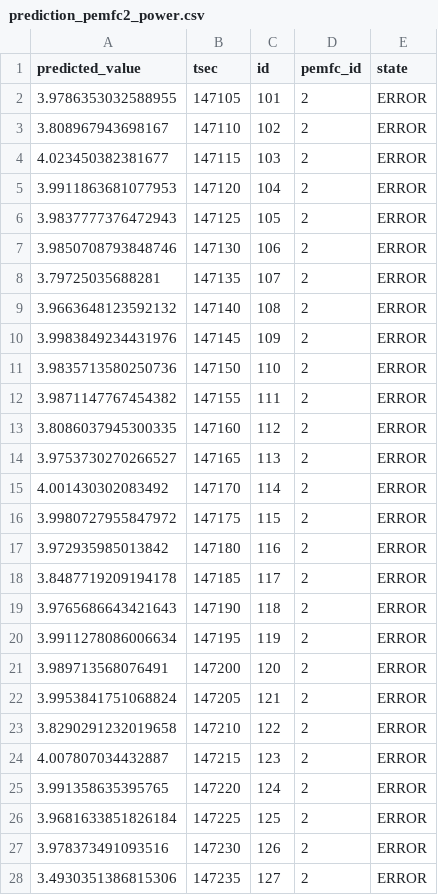
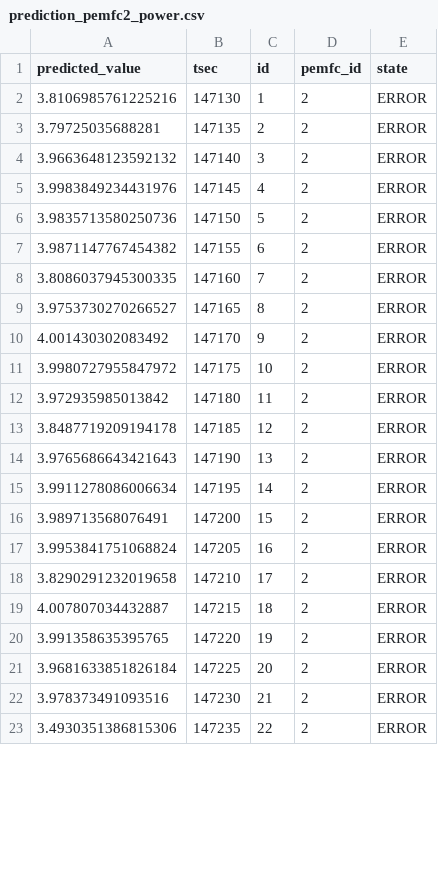
Before and after one commit to SafeBattery/SafeBattery-BE, a CSV file: src/main/resources/prediction_pemfc2_power.csv, drawn as a sheet; only a part is shown; the diff covers the shown part only.

```diff
--- a/src/main/resources/prediction_pemfc2_power.csv
+++ b/src/main/resources/prediction_pemfc2_power.csv
@@ -1,28 +1,23 @@
 predicted_value,tsec,id,pemfc_id,state
-3.9786353032588955,147105,101,2,ERROR
-3.808967943698167,147110,102,2,ERROR
-4.023450382381677,147115,103,2,ERROR
-3.9911863681077953,147120,104,2,ERROR
-3.9837777376472943,147125,105,2,ERROR
-3.9850708793848746,147130,106,2,ERROR
-3.79725035688281,147135,107,2,ERROR
-3.9663648123592132,147140,108,2,ERROR
-3.9983849234431976,147145,109,2,ERROR
-3.9835713580250736,147150,110,2,ERROR
-3.9871147767454382,147155,111,2,ERROR
-3.8086037945300335,147160,112,2,ERROR
-3.9753730270266527,147165,113,2,ERROR
-4.001430302083492,147170,114,2,ERROR
-3.9980727955847972,147175,115,2,ERROR
-3.972935985013842,147180,116,2,ERROR
-3.8487719209194178,147185,117,2,ERROR
-3.9765686643421643,147190,118,2,ERROR
-3.9911278086006634,147195,119,2,ERROR
-3.989713568076491,147200,120,2,ERROR
-3.9953841751068824,147205,121,2,ERROR
-3.8290291232019658,147210,122,2,ERROR
-4.007807034432887,147215,123,2,ERROR
-3.991358635395765,147220,124,2,ERROR
-3.9681633851826184,147225,125,2,ERROR
-3.978373491093516,147230,126,2,ERROR
-3.4930351386815306,147235,127,2,ERROR
+3.8106985761225216,147130,1,2,ERROR
+3.79725035688281,147135,2,2,ERROR
+3.9663648123592132,147140,3,2,ERROR
+3.9983849234431976,147145,4,2,ERROR
+3.9835713580250736,147150,5,2,ERROR
+3.9871147767454382,147155,6,2,ERROR
+3.8086037945300335,147160,7,2,ERROR
+3.9753730270266527,147165,8,2,ERROR
+4.001430302083492,147170,9,2,ERROR
+3.9980727955847972,147175,10,2,ERROR
+3.972935985013842,147180,11,2,ERROR
+3.8487719209194178,147185,12,2,ERROR
+3.9765686643421643,147190,13,2,ERROR
+3.9911278086006634,147195,14,2,ERROR
+3.989713568076491,147200,15,2,ERROR
+3.9953841751068824,147205,16,2,ERROR
+3.8290291232019658,147210,17,2,ERROR
+4.007807034432887,147215,18,2,ERROR
+3.991358635395765,147220,19,2,ERROR
+3.9681633851826184,147225,20,2,ERROR
+3.978373491093516,147230,21,2,ERROR
+3.4930351386815306,147235,22,2,ERROR
```
Also changed, not shown: 5 added rows and 73 edited cells elsewhere in this file, src/main/resources/prediction_pemfc2_temp.csv, src/main/resources/prediction_pemfc2_voltage.csv, 1 other file.
